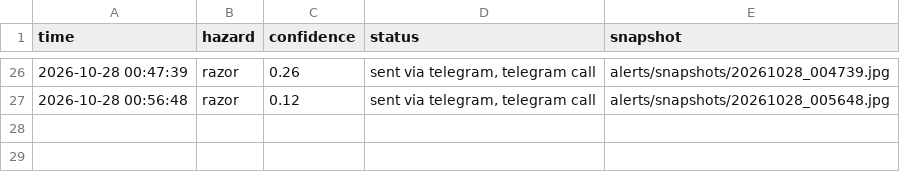
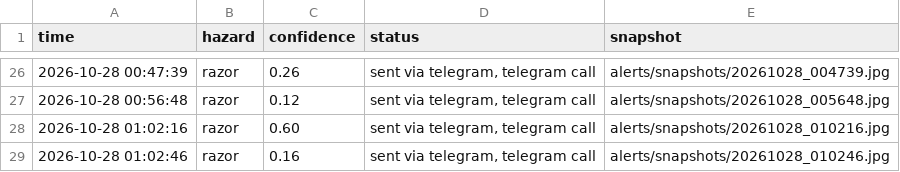
Before and after one commit to priyaa-sharma/baby-safety-sos-2, a CSV file: baby-safety-sos/alerts/log.csv, drawn as a sheet; only a part is shown, gaps mark what is left out.

```diff
--- a/baby-safety-sos/alerts/log.csv
+++ b/baby-safety-sos/alerts/log.csv
@@ -27 +27,3 @@ time,hazard,confidence,status,snapshot
 2026-10-28 00:56:48,razor,0.12,"sent via telegram, telegram call",alerts/snapshots/20261028_005648.jpg
+2026-10-28 01:02:16,razor,0.60,"sent via telegram, telegram call",alerts/snapshots/20261028_010216.jpg
+2026-10-28 01:02:46,razor,0.16,"sent via telegram, telegram call",alerts/snapshots/20261028_010246.jpg
```
Also changed, not shown: 10 other files.
